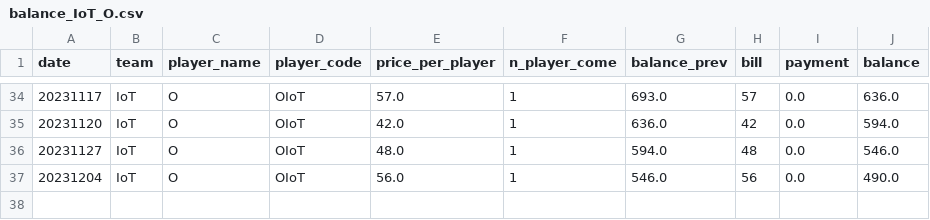
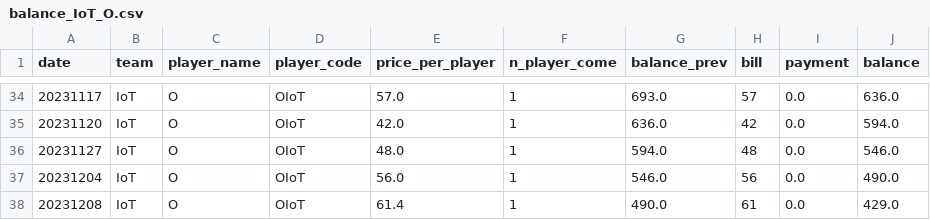
Before and after one commit to BenzSSuk/badminton-payment, a CSV file: account/by_player/IoT/balance_IoT_O.csv, drawn as a sheet; only a part is shown, gaps mark what is left out; the diff names each change by its address in the sheet, - before the commit and + after, or states it on an @@ line.

```diff
--- a/account/by_player/IoT/balance_IoT_O.csv
+++ b/account/by_player/IoT/balance_IoT_O.csv
+row 38: 20231208 | IoT | O | OIoT | 61.4 | 1 | 490.0 | 61 | 0.0 | 429.0
```
Also changed, not shown: account/by_player/IoT/balance_IoT_Benz.csv, account/by_player/IoT/balance_IoT_Kuang.csv, 4 other files.
